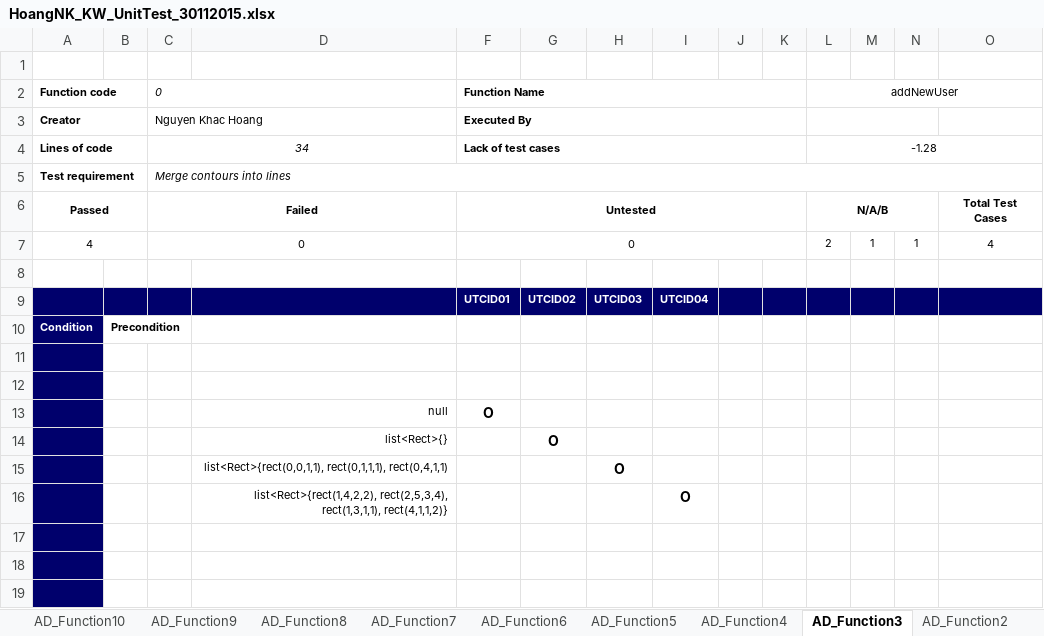
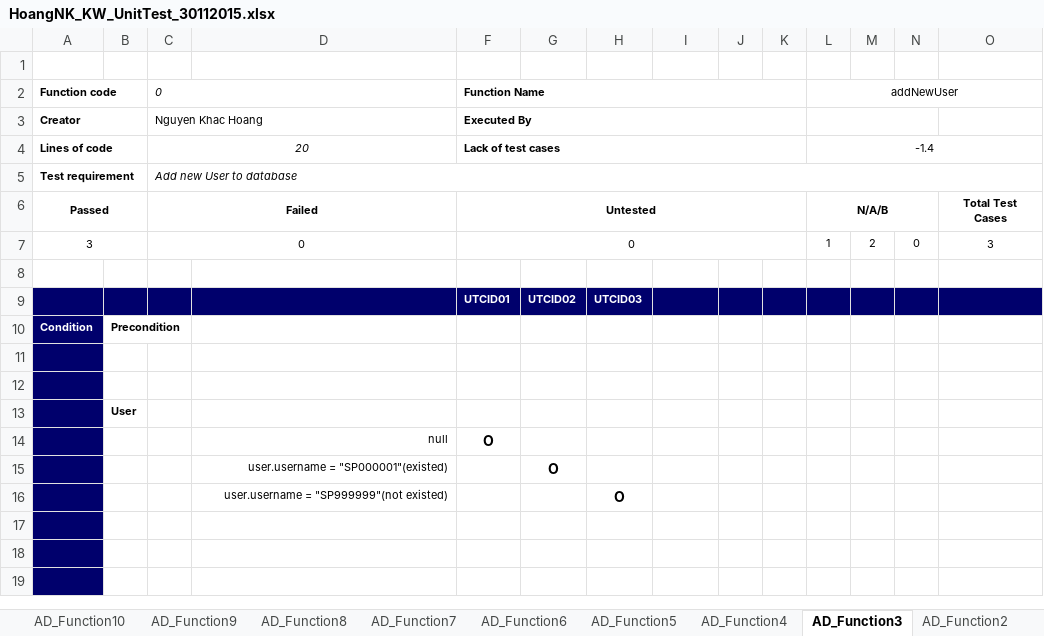
Before and after one commit to HoangLVQ1204/Capstone_Project_3S, an Excel workbook: Develop/Users/HoangNK/UT/HoangNK_KW_UnitTest_30112015.xlsx, sheet AD_Function3, drawn as a sheet; only a part is shown; values as stored, in another font and other column widths than the file's, no borders; removed rows and columns are numbered as before the commit, all else as after; rows hold the shown columns only; the diff covers the shown part only; the diff names each change by its address in the sheet, - before the commit and + after, or states it on an @@ line.

```diff
--- a/Develop/Users/HoangNK/UT/HoangNK_KW_UnitTest_30112015.xlsx (sheet AD_Function3)
+++ b/Develop/Users/HoangNK/UT/HoangNK_KW_UnitTest_30112015.xlsx (sheet AD_Function3)
-C4 (0): 34
+C4 (0): 20
-L4 (addNewUser): -1.28
+L4 (addNewUser): -1.4
-C5 (0): Merge contours into lines
+C5 (0): Add new User to database
-row 7: 4 |  | 0 |  | 0 |  |  |  |  |  | 2 | 1 | 1 | 4
+row 7: 3 |  | 0 |  | 0 |  |  |  |  |  | 1 | 2 | 0 | 3
-I9: UTCID04
+I9: (empty)
+row 13:  | User
-D15: list<Rect>{}
+D15: user.username = "SP000001"(existed)
-D16: list<Rect>{rect(0,0,1,1), rect(0,1,1,1), rect(0,4,1,1)
+D16: user.username = "SP999999"(not existed)
-row 16:  |  |  | list<Rect>{rect(1,4,2,2), rect(2,5,3,4), rect(1,3,1,1), rect(4,1,1,2)} |  |  |  | O
```
Also changed, not shown: 3 added rows, 3 removed rows and 7 edited cells elsewhere in this sheet, sheet AD_Function8, sheet AD_Function4, sheet TestReport, sheet AD_Function10, sheet AD_Function11, sheet TestCaseList, formulas that keep their value, charts or pictures, 10 other files.
